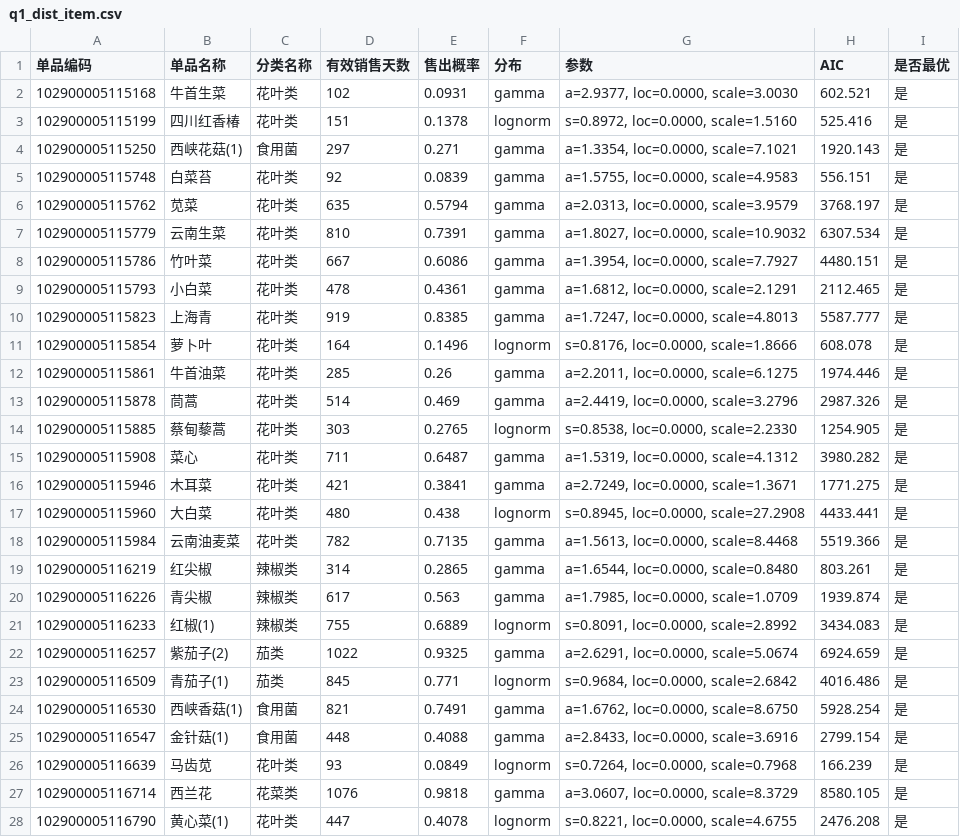
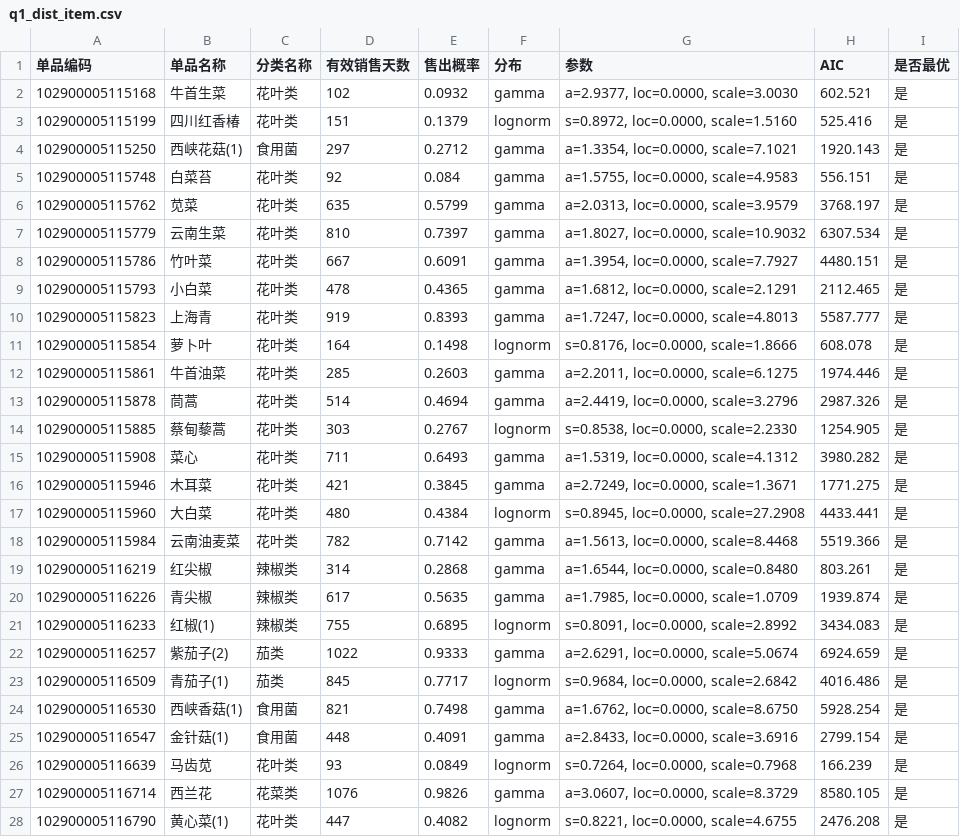
Before and after one commit to Raisetsu41/MCM, a CSV file: workspace/results/q1_dist_item.csv, drawn as a sheet; only a part is shown; the diff covers the shown part only.

```diff
--- a/workspace/results/q1_dist_item.csv
+++ b/workspace/results/q1_dist_item.csv
@@ -1,28 +1,28 @@
 单品编码,单品名称,分类名称,有效销售天数,售出概率,分布,参数,AIC,是否最优
-102900005115168,牛首生菜,花叶类,102,0.0931,gamma,"a=2.9377, loc=0.0000, scale=3.0030",602.521,是
-102900005115199,四川红香椿,花叶类,151,0.1378,lognorm,"s=0.8972, loc=0.0000, scale=1.5160",525.416,是
-102900005115250,西峡花菇(1),食用菌,297,0.271,gamma,"a=1.3354, loc=0.0000, scale=7.1021",1920.143,是
-102900005115748,白菜苔,花叶类,92,0.0839,gamma,"a=1.5755, loc=0.0000, scale=4.9583",556.151,是
-102900005115762,苋菜,花叶类,635,0.5794,gamma,"a=2.0313, loc=0.0000, scale=3.9579",3768.197,是
-102900005115779,云南生菜,花叶类,810,0.7391,gamma,"a=1.8027, loc=0.0000, scale=10.9032",6307.534,是
-102900005115786,竹叶菜,花叶类,667,0.6086,gamma,"a=1.3954, loc=0.0000, scale=7.7927",4480.151,是
-102900005115793,小白菜,花叶类,478,0.4361,gamma,"a=1.6812, loc=0.0000, scale=2.1291",2112.465,是
-102900005115823,上海青,花叶类,919,0.8385,gamma,"a=1.7247, loc=0.0000, scale=4.8013",5587.777,是
-102900005115854,萝卜叶,花叶类,164,0.1496,lognorm,"s=0.8176, loc=0.0000, scale=1.8666",608.078,是
-102900005115861,牛首油菜,花叶类,285,0.26,gamma,"a=2.2011, loc=0.0000, scale=6.1275",1974.446,是
-102900005115878,茼蒿,花叶类,514,0.469,gamma,"a=2.4419, loc=0.0000, scale=3.2796",2987.326,是
-102900005115885,蔡甸藜蒿,花叶类,303,0.2765,lognorm,"s=0.8538, loc=0.0000, scale=2.2330",1254.905,是
-102900005115908,菜心,花叶类,711,0.6487,gamma,"a=1.5319, loc=0.0000, scale=4.1312",3980.282,是
-102900005115946,木耳菜,花叶类,421,0.3841,gamma,"a=2.7249, loc=0.0000, scale=1.3671",1771.275,是
-102900005115960,大白菜,花叶类,480,0.438,lognorm,"s=0.8945, loc=0.0000, scale=27.2908",4433.441,是
-102900005115984,云南油麦菜,花叶类,782,0.7135,gamma,"a=1.5613, loc=0.0000, scale=8.4468",5519.366,是
-102900005116219,红尖椒,辣椒类,314,0.2865,gamma,"a=1.6544, loc=0.0000, scale=0.8480",803.261,是
-102900005116226,青尖椒,辣椒类,617,0.563,gamma,"a=1.7985, loc=0.0000, scale=1.0709",1939.874,是
-102900005116233,红椒(1),辣椒类,755,0.6889,lognorm,"s=0.8091, loc=0.0000, scale=2.8992",3434.083,是
-102900005116257,紫茄子(2),茄类,1022,0.9325,gamma,"a=2.6291, loc=0.0000, scale=5.0674",6924.659,是
-102900005116509,青茄子(1),茄类,845,0.771,lognorm,"s=0.9684, loc=0.0000, scale=2.6842",4016.486,是
-102900005116530,西峡香菇(1),食用菌,821,0.7491,gamma,"a=1.6762, loc=0.0000, scale=8.6750",5928.254,是
-102900005116547,金针菇(1),食用菌,448,0.4088,gamma,"a=2.8433, loc=0.0000, scale=3.6916",2799.154,是
+102900005115168,牛首生菜,花叶类,102,0.0932,gamma,"a=2.9377, loc=0.0000, scale=3.0030",602.521,是
+102900005115199,四川红香椿,花叶类,151,0.1379,lognorm,"s=0.8972, loc=0.0000, scale=1.5160",525.416,是
+102900005115250,西峡花菇(1),食用菌,297,0.2712,gamma,"a=1.3354, loc=0.0000, scale=7.1021",1920.143,是
+102900005115748,白菜苔,花叶类,92,0.084,gamma,"a=1.5755, loc=0.0000, scale=4.9583",556.151,是
+102900005115762,苋菜,花叶类,635,0.5799,gamma,"a=2.0313, loc=0.0000, scale=3.9579",3768.197,是
+102900005115779,云南生菜,花叶类,810,0.7397,gamma,"a=1.8027, loc=0.0000, scale=10.9032",6307.534,是
+102900005115786,竹叶菜,花叶类,667,0.6091,gamma,"a=1.3954, loc=0.0000, scale=7.7927",4480.151,是
+102900005115793,小白菜,花叶类,478,0.4365,gamma,"a=1.6812, loc=0.0000, scale=2.1291",2112.465,是
+102900005115823,上海青,花叶类,919,0.8393,gamma,"a=1.7247, loc=0.0000, scale=4.8013",5587.777,是
+102900005115854,萝卜叶,花叶类,164,0.1498,lognorm,"s=0.8176, loc=0.0000, scale=1.8666",608.078,是
+102900005115861,牛首油菜,花叶类,285,0.2603,gamma,"a=2.2011, loc=0.0000, scale=6.1275",1974.446,是
+102900005115878,茼蒿,花叶类,514,0.4694,gamma,"a=2.4419, loc=0.0000, scale=3.2796",2987.326,是
+102900005115885,蔡甸藜蒿,花叶类,303,0.2767,lognorm,"s=0.8538, loc=0.0000, scale=2.2330",1254.905,是
+102900005115908,菜心,花叶类,711,0.6493,gamma,"a=1.5319, loc=0.0000, scale=4.1312",3980.282,是
+102900005115946,木耳菜,花叶类,421,0.3845,gamma,"a=2.7249, loc=0.0000, scale=1.3671",1771.275,是
+102900005115960,大白菜,花叶类,480,0.4384,lognorm,"s=0.8945, loc=0.0000, scale=27.2908",4433.441,是
+102900005115984,云南油麦菜,花叶类,782,0.7142,gamma,"a=1.5613, loc=0.0000, scale=8.4468",5519.366,是
+102900005116219,红尖椒,辣椒类,314,0.2868,gamma,"a=1.6544, loc=0.0000, scale=0.8480",803.261,是
+102900005116226,青尖椒,辣椒类,617,0.5635,gamma,"a=1.7985, loc=0.0000, scale=1.0709",1939.874,是
+102900005116233,红椒(1),辣椒类,755,0.6895,lognorm,"s=0.8091, loc=0.0000, scale=2.8992",3434.083,是
+102900005116257,紫茄子(2),茄类,1022,0.9333,gamma,"a=2.6291, loc=0.0000, scale=5.0674",6924.659,是
+102900005116509,青茄子(1),茄类,845,0.7717,lognorm,"s=0.9684, loc=0.0000, scale=2.6842",4016.486,是
+102900005116530,西峡香菇(1),食用菌,821,0.7498,gamma,"a=1.6762, loc=0.0000, scale=8.6750",5928.254,是
+102900005116547,金针菇(1),食用菌,448,0.4091,gamma,"a=2.8433, loc=0.0000, scale=3.6916",2799.154,是
 102900005116639,马齿苋,花叶类,93,0.0849,lognorm,"s=0.7264, loc=0.0000, scale=0.7968",166.239,是
-102900005116714,西兰花,花菜类,1076,0.9818,gamma,"a=3.0607, loc=0.0000, scale=8.3729",8580.105,是
-102900005116790,黄心菜(1),花叶类,447,0.4078,lognorm,"s=0.8221, loc=0.0000, scale=4.6755",2476.208,是
+102900005116714,西兰花,花菜类,1076,0.9826,gamma,"a=3.0607, loc=0.0000, scale=8.3729",8580.105,是
+102900005116790,黄心菜(1),花叶类,447,0.4082,lognorm,"s=0.8221, loc=0.0000, scale=4.6755",2476.208,是
```
Also changed, not shown: 96 edited cells elsewhere in this file, 9 other files.
